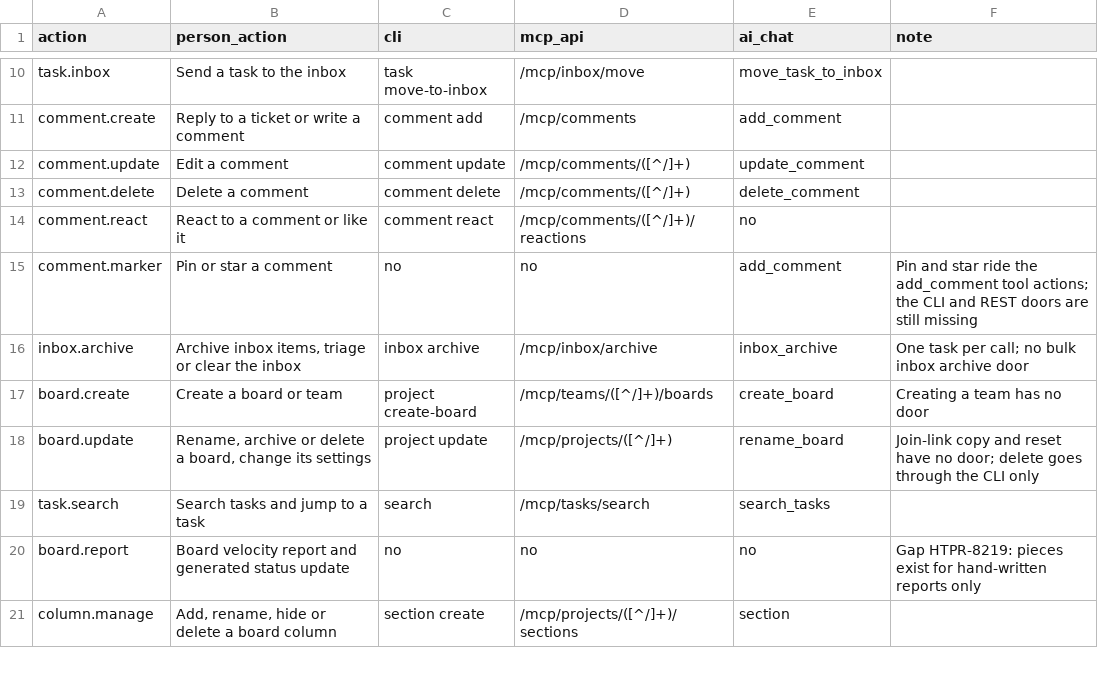
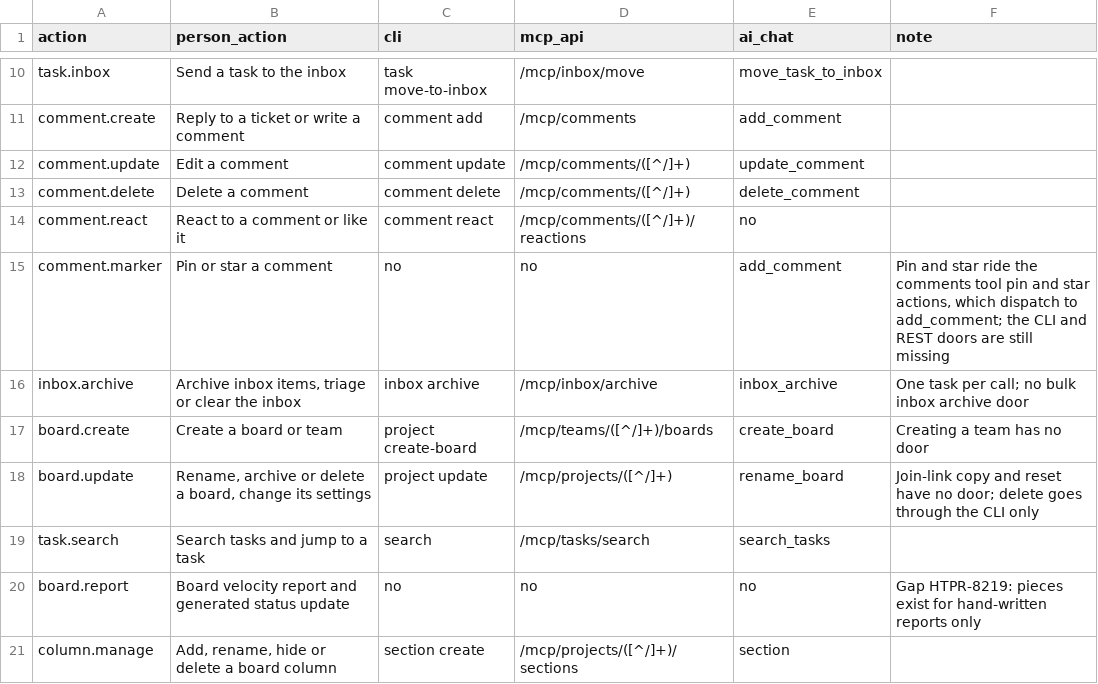
Before and after one commit to hypertask-ai/hypertask, a TSV file: docs/agent-doors.tsv, drawn as a sheet; only a part is shown, gaps mark what is left out.

```diff
--- a/docs/agent-doors.tsv
+++ b/docs/agent-doors.tsv
@@ -14,3 +14,3 @@ comment.delete	Delete a comment	comment delete	/mcp/comments/([^/]+)	delete_comm
 comment.react	React to a comment or like it	comment react	/mcp/comments/([^/]+)/reactions	no	
-comment.marker	Pin or star a comment	no	no	add_comment	Pin and star ride the add_comment tool actions; the CLI and REST doors are still missing
+comment.marker	Pin or star a comment	no	no	add_comment	Pin and star ride the comments tool pin and star actions, which dispatch to add_comment; the CLI and REST doors are still missing
 inbox.archive	Archive inbox items, triage or clear the inbox	inbox archive	/mcp/inbox/archive	inbox_archive	One task per call; no bulk inbox archive door
```
Also changed, not shown: 3 other files.
